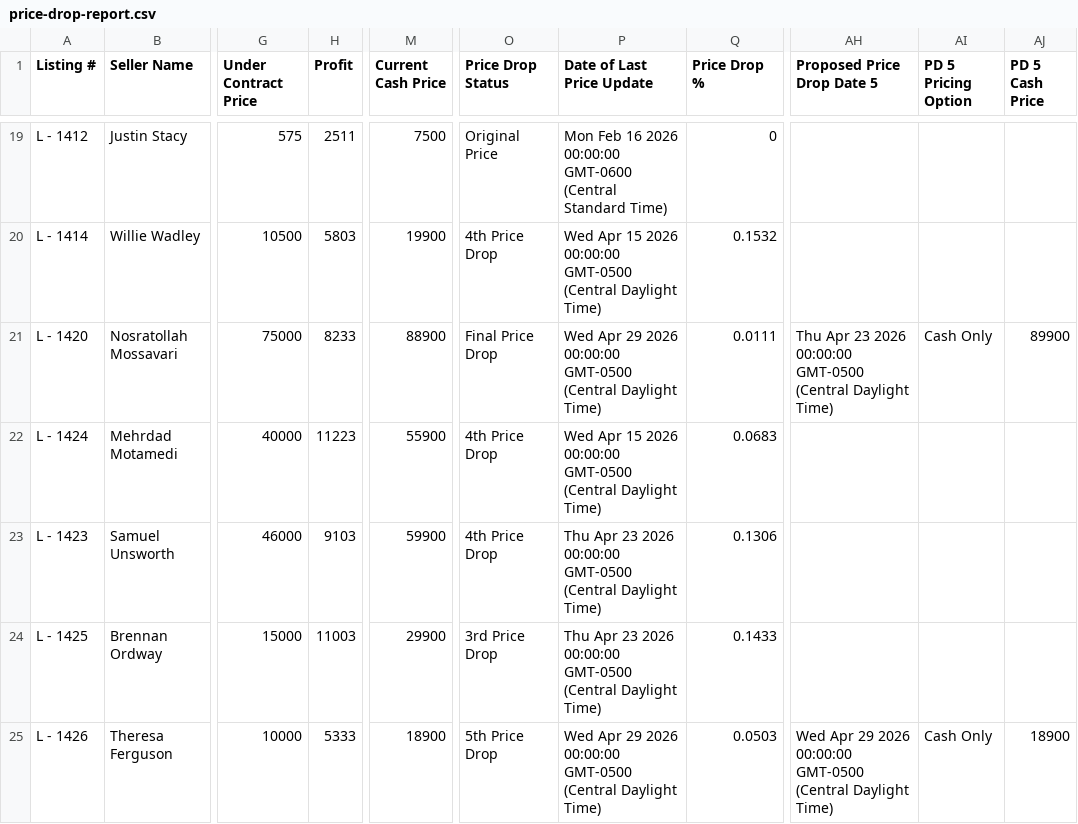
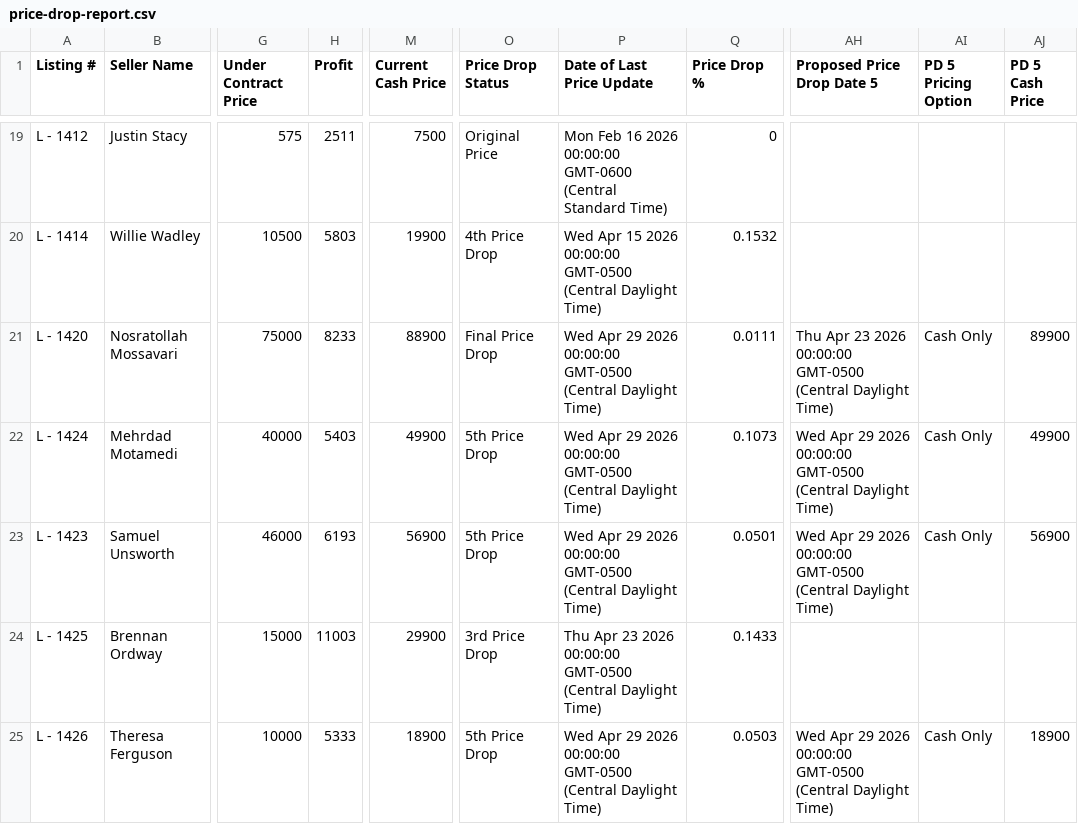
Before and after one commit to ArtOaing/Property-Card-Reports, a CSV file: data/price-drop-report.csv, drawn as a sheet; only a part is shown, gaps mark what is left out; the diff covers the shown part only; the diff names each change by its address in the sheet, - before the commit and + after, or states it on an @@ line.

Commit message:
Update price-drop-report.csv from Google Sheets

```diff
--- a/data/price-drop-report.csv
+++ b/data/price-drop-report.csv
-H22 (Profit): 11223
+H22 (Profit): 5403
-M22 (Current Cash Price): 55900
+M22 (Current Cash Price): 49900
-O22:O23 (Price Drop Status): 4th Price Drop
+O22:O23 (Price Drop Status): 5th Price Drop
-P22 (Date of Last Price Update): Wed Apr 15 2026 00:00:00…
+P22 (Date of Last Price Update): Wed Apr 29 2026 00:00:00…
-Q22 (Price Drop %): 0.0683
+Q22 (Price Drop %): 0.1073
-AH22:AH23 (Proposed Price Drop Date 5): (empty)
+AH22:AH23 (Proposed Price Drop Date 5): Wed Apr 29 2026 00:00:00 GMT-0500 (Central Daylight Time)
-AI22:AI23 (PD 5 Pricing Option): (empty)
+AI22:AI23 (PD 5 Pricing Option): Cash Only
-AJ22 (PD 5 Cash Price): (empty)
+AJ22 (PD 5 Cash Price): 49900
-H23 (Profit): 9103
+H23 (Profit): 6193
-M23 (Current Cash Price): 59900
+M23 (Current Cash Price): 56900
-P23 (Date of Last Price Update): Thu Apr 23 2026 00:00:00…
+P23 (Date of Last Price Update): Wed Apr 29 2026 00:00:00…
-Q23 (Price Drop %): 0.1306
+Q23 (Price Drop %): 0.0501
-AJ23 (PD 5 Cash Price): (empty)
+AJ23 (PD 5 Cash Price): 56900
```
Also changed, not shown: 32 edited cells elsewhere in this file.
